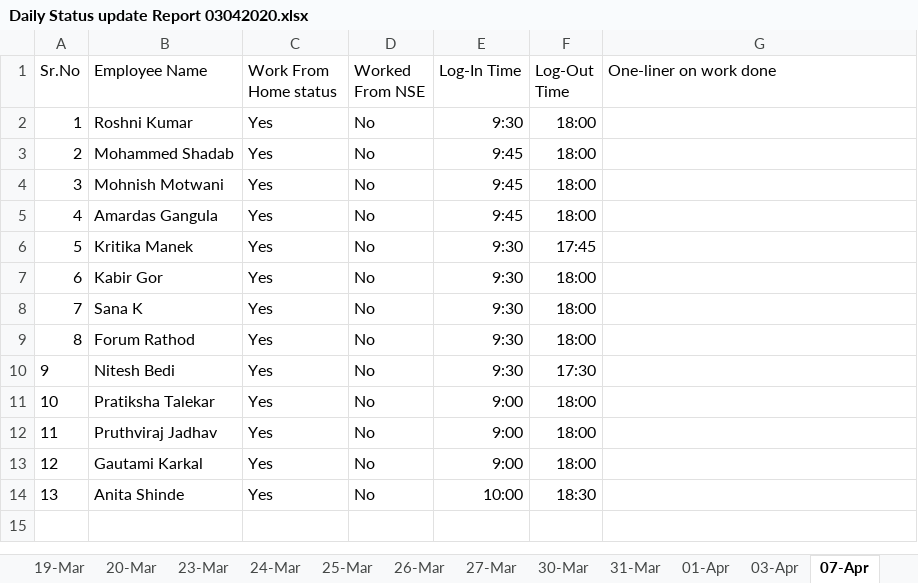
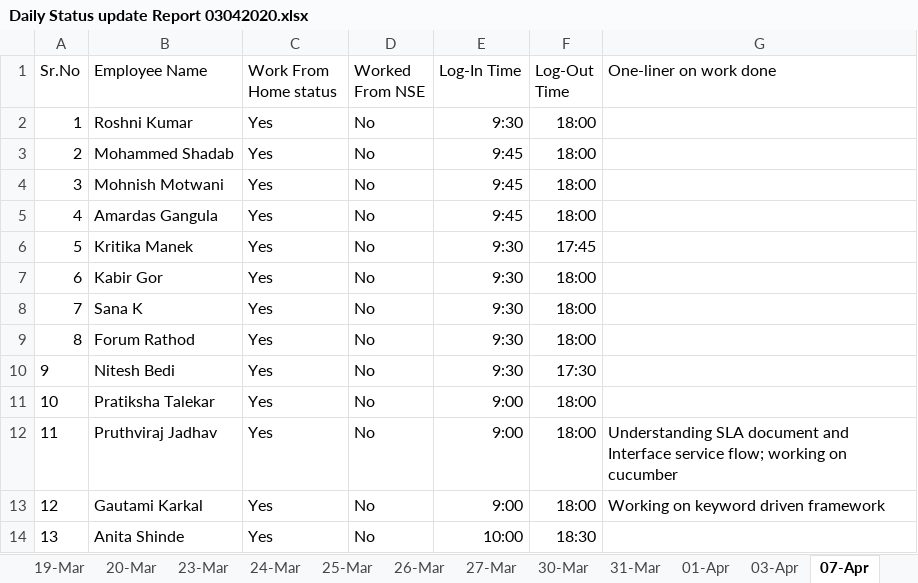
Before and after one commit to cnsnft/testrepo1, an Excel workbook: Daily Status update Report 03042020.xlsx, sheet 07-Apr, drawn as a sheet; values as stored, in another font and other column widths than the file's, no borders; the diff names each change by its address in the sheet, - before the commit and + after, or states it on an @@ line.

Commit message:
updated status for 7th April- me and gautami

```diff
--- a/Daily Status update Report 03042020.xlsx (sheet 07-Apr)
+++ b/Daily Status update Report 03042020.xlsx (sheet 07-Apr)
-G12 (One-liner on work done): (empty)
+G12 (One-liner on work done): Understanding SLA document and Interface service flow; working on cucumber
-G13 (One-liner on work done): (empty)
+G13 (One-liner on work done): Working on keyword driven framework
```
